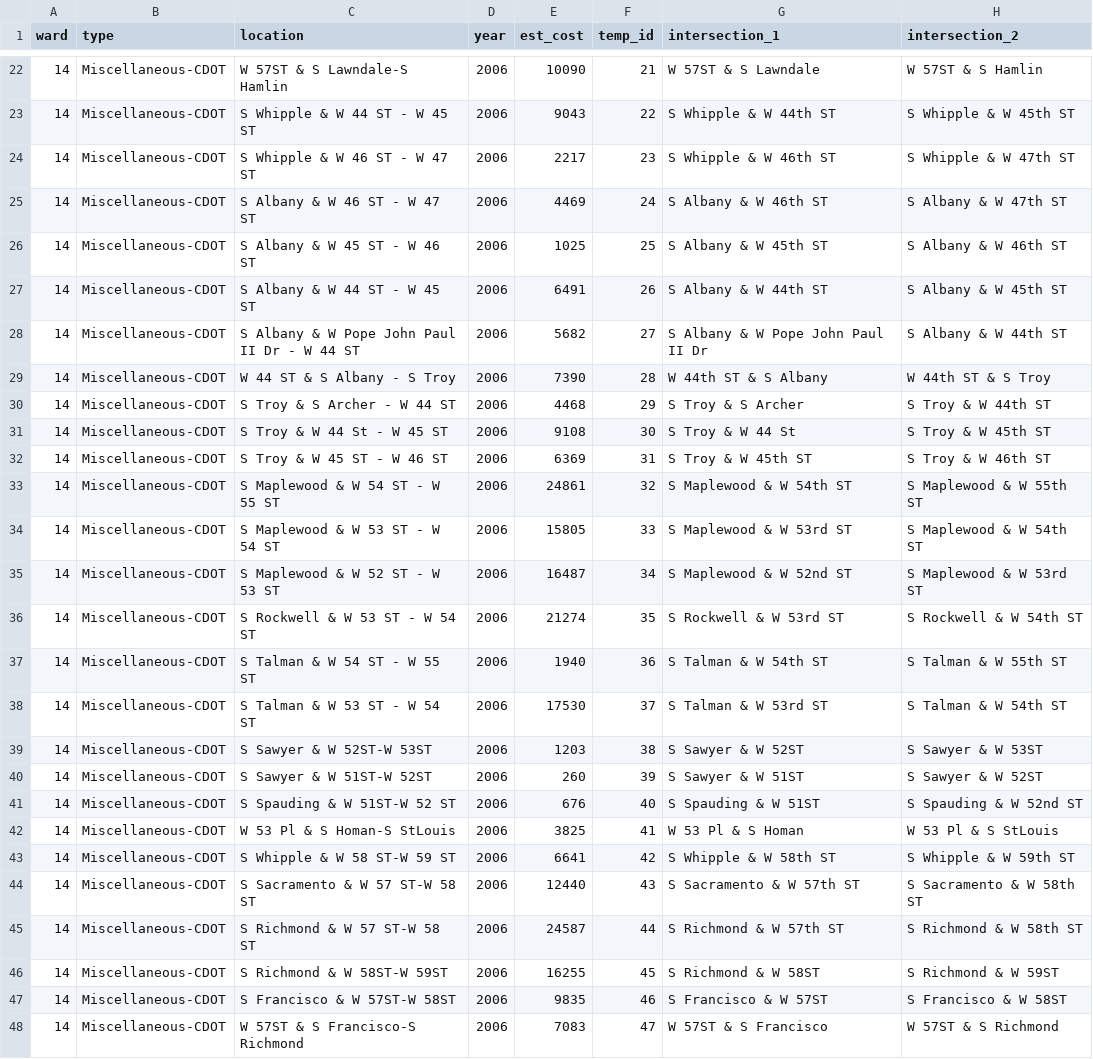
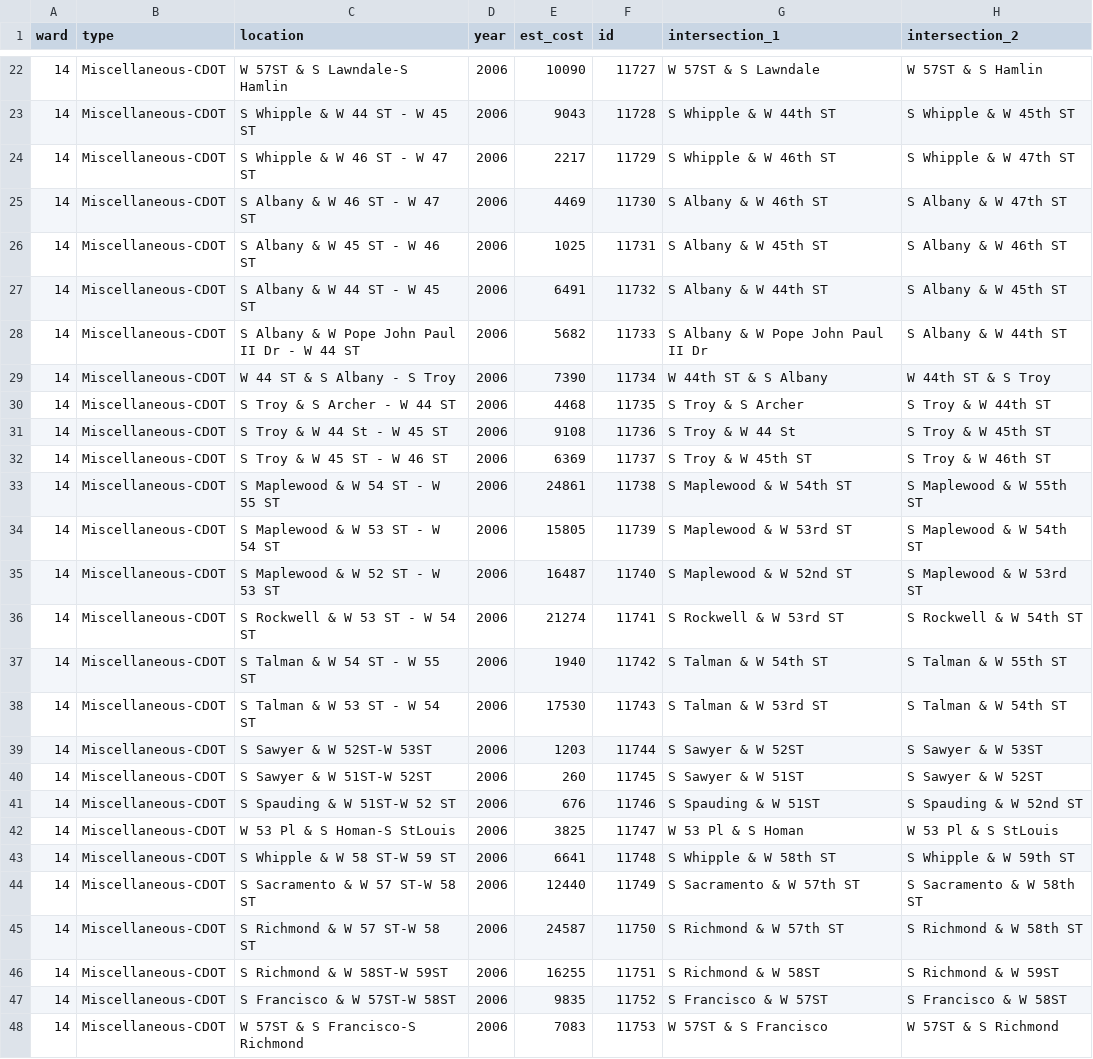
Before and after one commit to JohnCRuf/alderman_machine, a CSV file: tasks/data_clean_menu_location/output/and_dash_df.csv, drawn as a sheet; only a part is shown, gaps mark what is left out; the diff covers the shown part only; the diff names each change by its address in the sheet, - before the commit and + after, or states it on an @@ line.

```diff
--- a/tasks/data_clean_menu_location/output/and_dash_df.csv
+++ b/tasks/data_clean_menu_location/output/and_dash_df.csv
-F1: temp_id
+F1: id
-F22 (id): 21
+F22 (id): 11727
-F23 (id): 22
+F23 (id): 11728
-F24 (id): 23
+F24 (id): 11729
-F25 (id): 24
+F25 (id): 11730
-F26 (id): 25
+F26 (id): 11731
-F27 (id): 26
+F27 (id): 11732
-F28 (id): 27
+F28 (id): 11733
-F29 (id): 28
+F29 (id): 11734
-F30 (id): 29
+F30 (id): 11735
-F31 (id): 30
+F31 (id): 11736
-F32 (id): 31
+F32 (id): 11737
-F33 (id): 32
+F33 (id): 11738
-F34 (id): 33
+F34 (id): 11739
-F35 (id): 34
+F35 (id): 11740
-F36 (id): 35
+F36 (id): 11741
-F37 (id): 36
+F37 (id): 11742
-F38 (id): 37
+F38 (id): 11743
-F39 (id): 38
+F39 (id): 11744
-F40 (id): 39
+F40 (id): 11745
-F41 (id): 40
+F41 (id): 11746
-F42 (id): 41
+F42 (id): 11747
-F43 (id): 42
+F43 (id): 11748
-F44 (id): 43
+F44 (id): 11749
-F45 (id): 44
+F45 (id): 11750
-F46 (id): 45
+F46 (id): 11751
-F47 (id): 46
+F47 (id): 11752
-F48 (id): 47
+F48 (id): 11753
```
Also changed, not shown: 112 edited cells elsewhere in this file, tasks/data_clean_menu_location/output/df_with_2_ands.csv, tasks/data_clean_menu_location/output/df_with_3_ands.csv, 5 other files.
